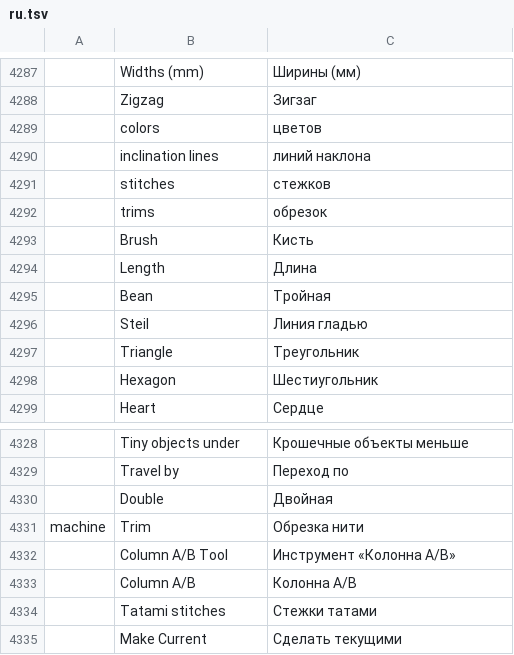
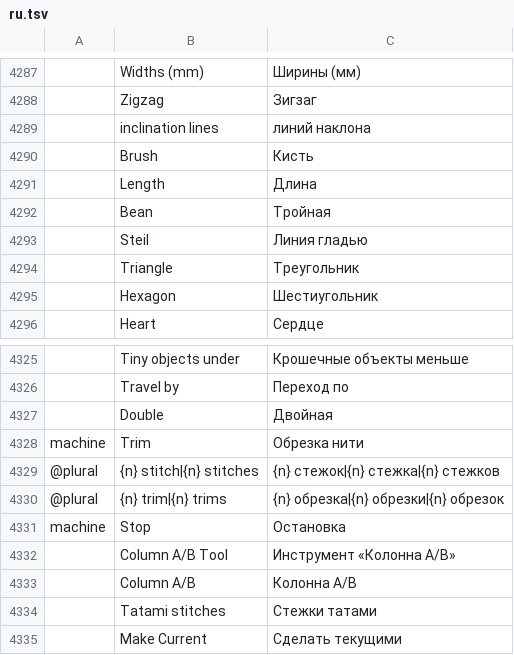
Before and after one commit to SiteSentrix/StitchFoundry, a TSV file: crates/ui-egui/src/i18n/ru.tsv, drawn as a sheet; only a part is shown, gaps mark what is left out; removed rows and columns are numbered as before the commit, all else as after; the diff names each change by its address in the sheet, - before the commit and + after, or states it on an @@ line.

```diff
--- a/crates/ui-egui/src/i18n/ru.tsv
+++ b/crates/ui-egui/src/i18n/ru.tsv
-row 4289:  | colors | цветов
-row 4291:  | stitches | стежков
-row 4292:  | trims | обрезок
+row 4329: @plural | {n} stitch|{n} stitches | {n} стежок|{n} стежка|{n} стежков
+row 4330: @plural | {n} trim|{n} trims | {n} обрезка|{n} обрезки|{n} обрезок
+row 4331: machine | Stop | Остановка
```
Also changed, not shown: crates/ui-egui/src/i18n/cs.tsv, crates/ui-egui/src/i18n/es.tsv, 9 other files.
